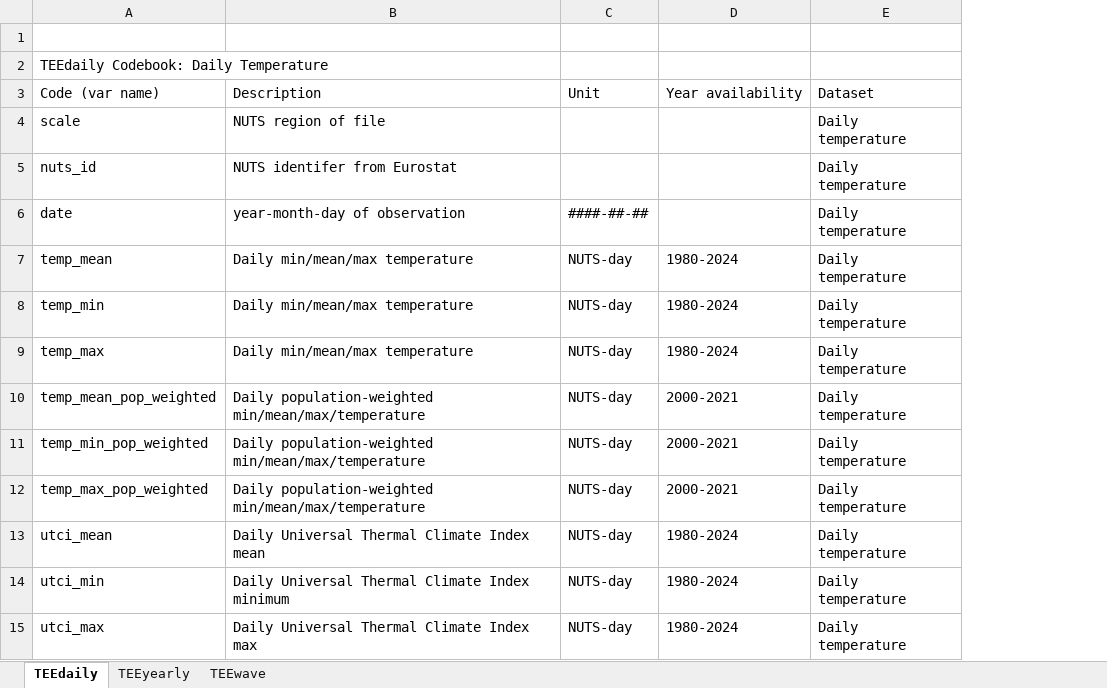
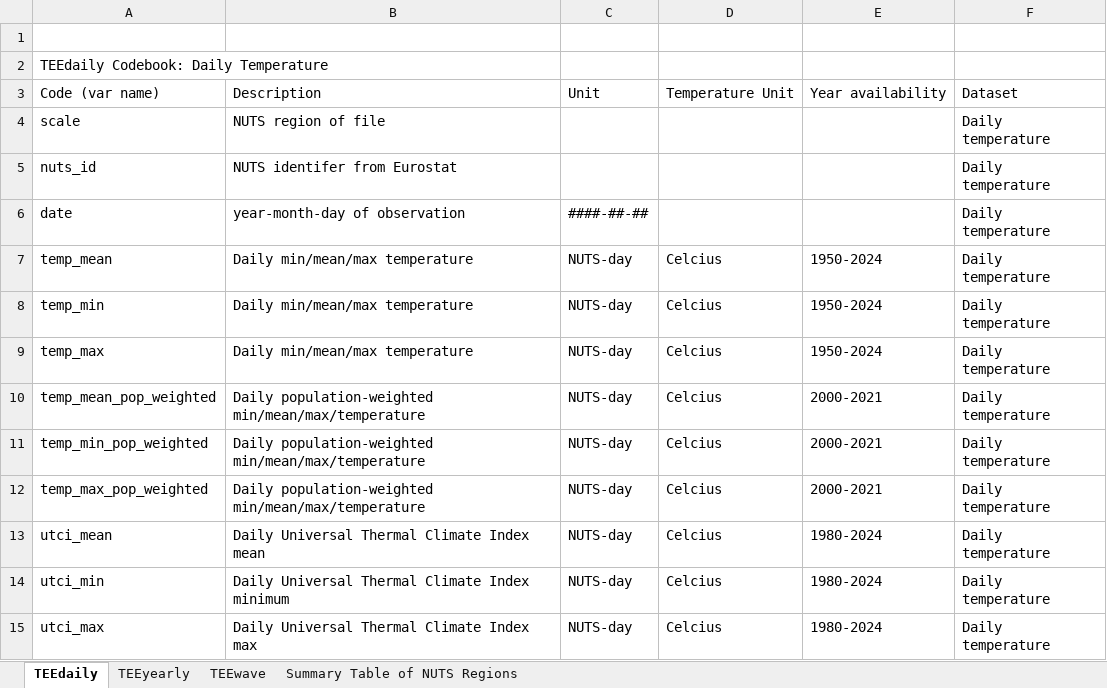
Before and after one commit to haskellcraigz/TEE-dataset, an Excel workbook: data/03_fulldatasets/Codebook.xlsx, sheet TEEdaily, drawn as a sheet; values as stored, in another font and other column widths than the file's, no borders; addresses are those after the commit; the diff names each change by its address in the sheet, - before the commit and + after, or states it on an @@ line.

```diff
--- a/data/03_fulldatasets/Codebook.xlsx (sheet TEEdaily)
+++ b/data/03_fulldatasets/Codebook.xlsx (sheet TEEdaily)
+sheet tab: Summary Table of NUTS Regions
+column D, rows 3-15: Temperature Unit |  |  |  | Celcius | Celcius | Celcius | Celcius | Celcius | Celcius | Celcius | Celcius | Celcius
-E7:E9: 1980-2024
+E7:E9: 1950-2024
```
Also changed, not shown: sheet TEEwave.
